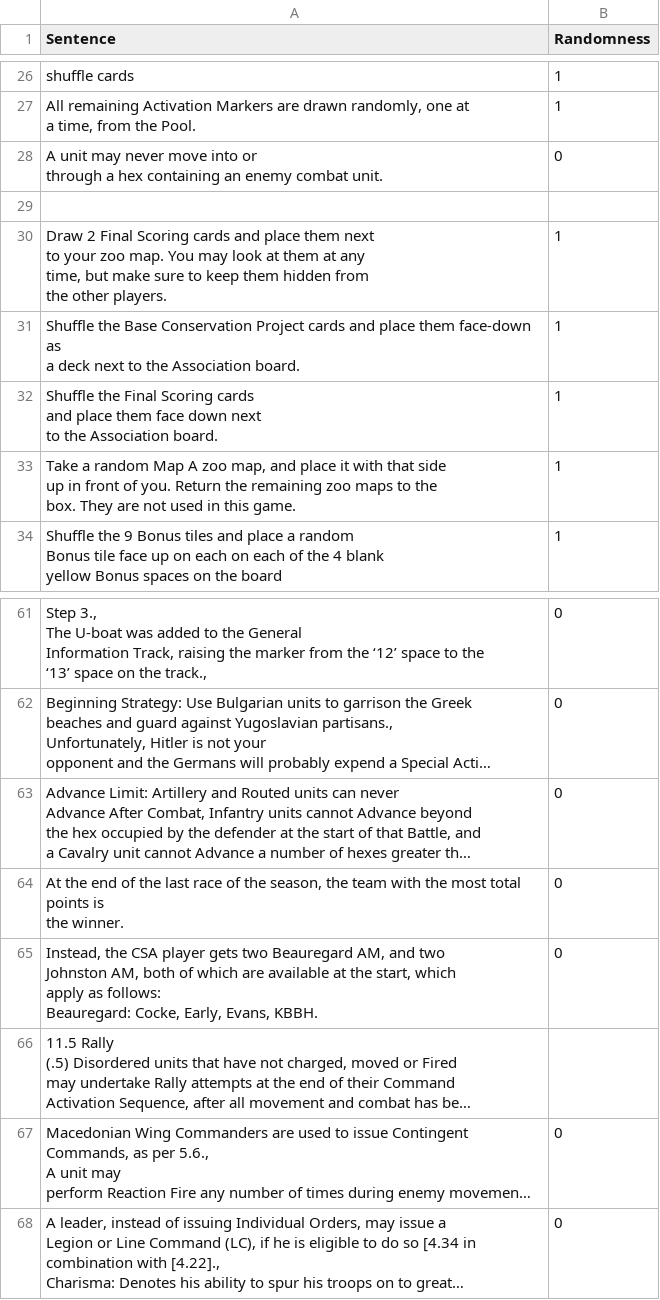
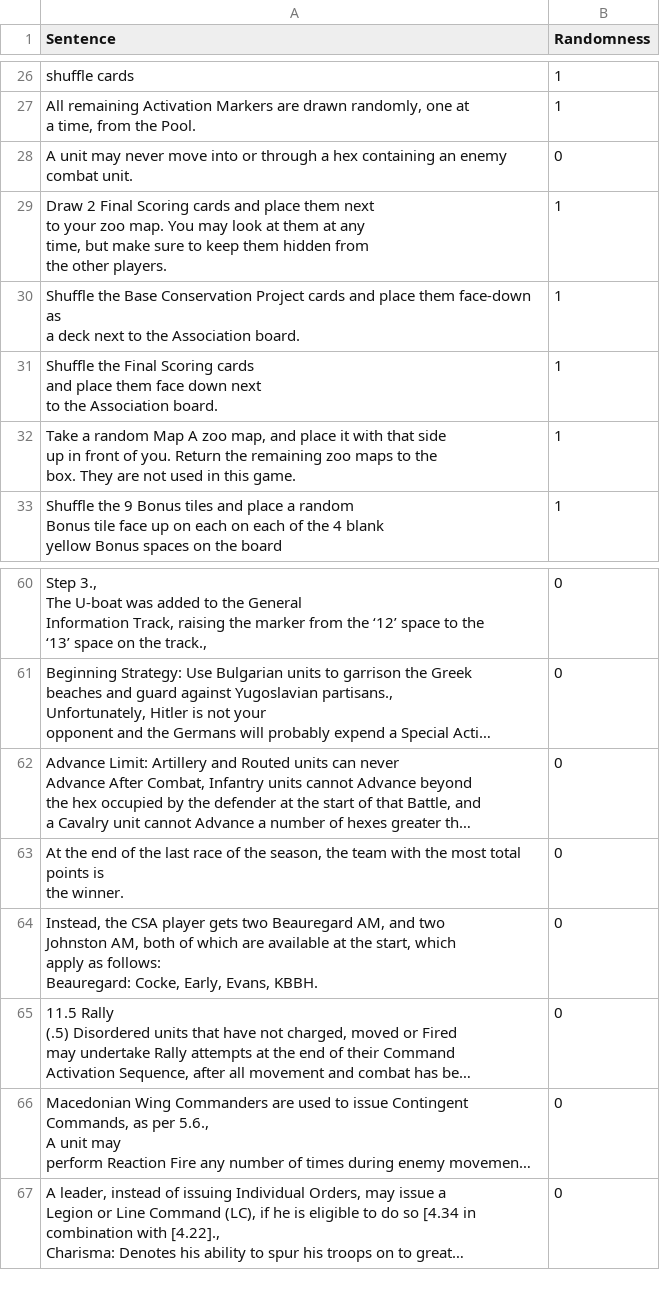
Before and after one commit to fedeflowers/Board_games_complexity, a CSV file: randomness_dataset.csv, drawn as a sheet; only a part is shown, gaps mark what is left out; long unchanged cells end in …; removed rows and columns are numbered as before the commit, all else as after; the diff names each change by its address in the sheet, - before the commit and + after, or states it on an @@ line.

```diff
--- a/randomness_dataset.csv
+++ b/randomness_dataset.csv
-A28 (Sentence): …combat unit.
+A28 (Sentence): …combat unit.
-row 29: (empty)
-B65 (Randomness): (empty)
+B65 (Randomness): 0
```
Also changed, not shown: 1 other file.
